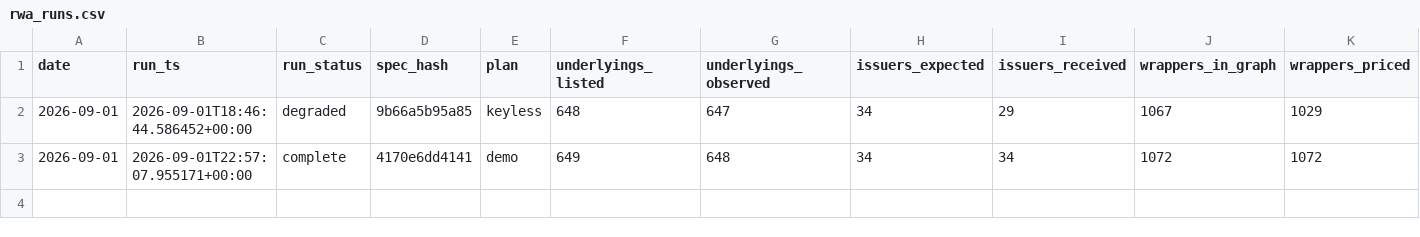
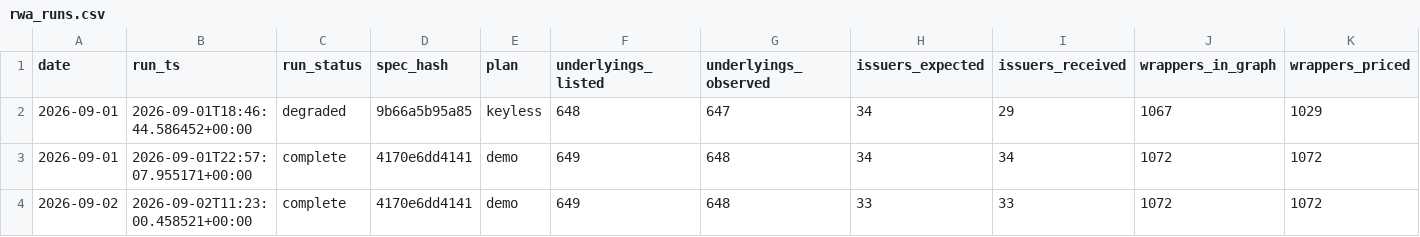
Before and after one commit to alecmessino/crypto-conviction-monitor, a CSV file: ledger/rwa_runs.csv, drawn as a sheet; only a part is shown; rows hold the shown columns only; the diff names each change by its address in the sheet, - before the commit and + after, or states it on an @@ line.

```diff
--- a/ledger/rwa_runs.csv
+++ b/ledger/rwa_runs.csv
+row 4: 2026-09-02 | 2026-09-02T11:23:00.458521+00:00 | complete | 4170e6dd4141 | demo | 649 | 648 | 33 | 33 | 1072 | 1072
```
Also changed, not shown: ledger/dex.csv, ledger/index.csv, 16 other files.
